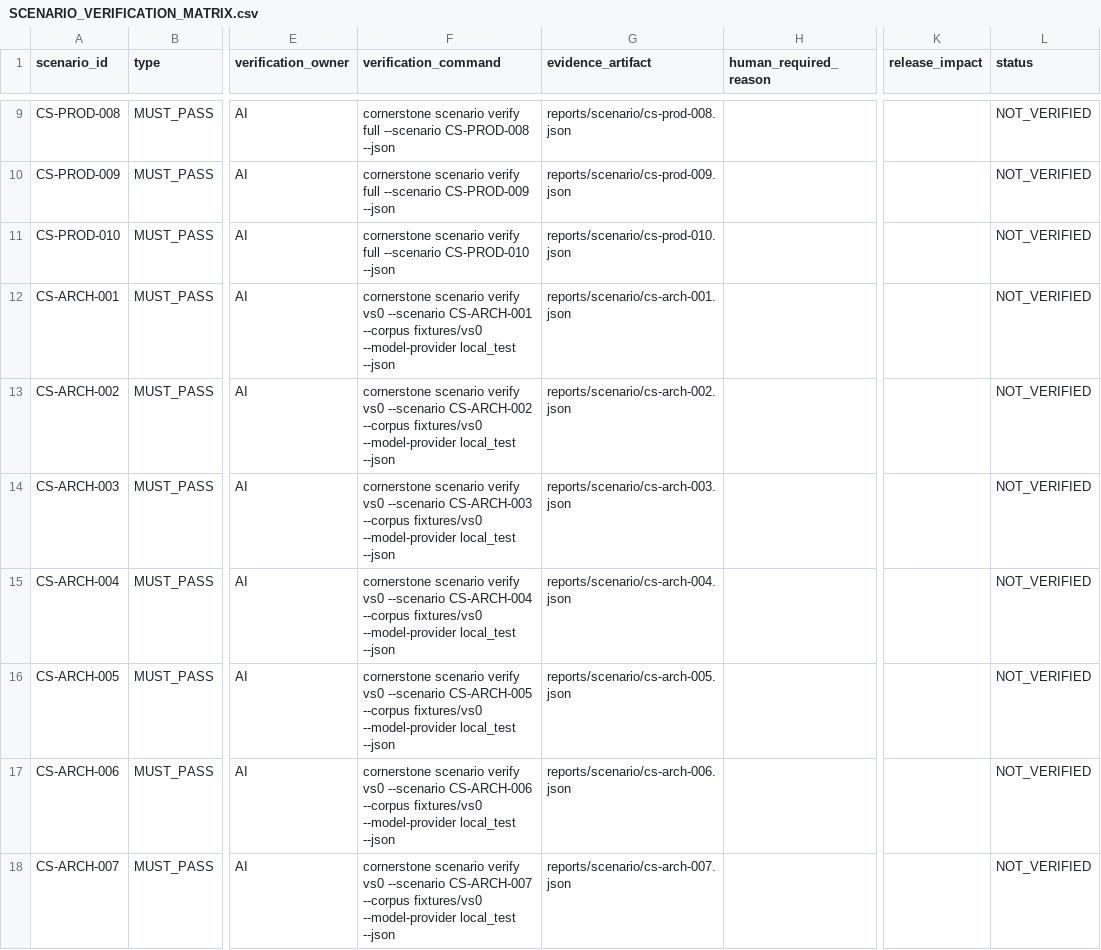
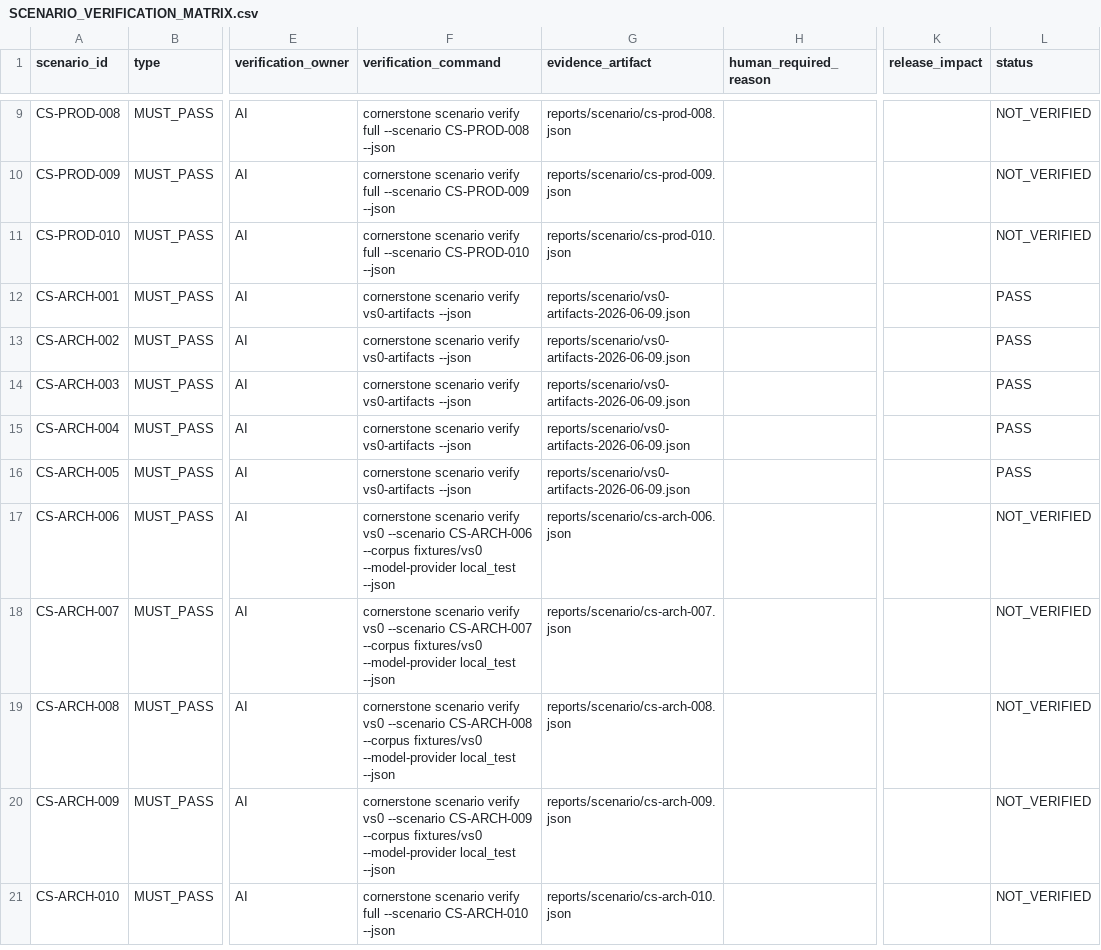
Before and after one commit to Tocktock/Cornerstone, a CSV file: docs/scenario-contracts/SCENARIO_VERIFICATION_MATRIX.csv, drawn as a sheet; only a part is shown, gaps mark what is left out; the shorter side is filled out with more unchanged rows; the diff names each change by its address in the sheet, - before the commit and + after, or states it on an @@ line.

Commit message:
Add VS-0 artifact runtime verification

```diff
--- a/docs/scenario-contracts/SCENARIO_VERIFICATION_MATRIX.csv
+++ b/docs/scenario-contracts/SCENARIO_VERIFICATION_MATRIX.csv
-F12 (verification_command): …scenario verify vs0 --scenario CS-ARCH-001 --corpus fixtures/vs0 --model-provider local_test --json
+F12 (verification_command): …scenario verify vs0-artifacts --json
-G12 (evidence_artifact): reports/scenario/cs-arch-001.json
+G12 (evidence_artifact): reports/scenario/vs0-artifacts-2026-06-09.json
-L12:L16 (status): NOT_VERIFIED
+L12:L16 (status): PASS
-F13 (verification_command): …scenario verify vs0 --scenario CS-ARCH-002 --corpus fixtures/vs0 --model-provider local_test --json
+F13 (verification_command): …scenario verify vs0-artifacts --json
-G13 (evidence_artifact): reports/scenario/cs-arch-002.json
+G13 (evidence_artifact): reports/scenario/vs0-artifacts-2026-06-09.json
-F14 (verification_command): …scenario verify vs0 --scenario CS-ARCH-003 --corpus fixtures/vs0 --model-provider local_test --json
+F14 (verification_command): …scenario verify vs0-artifacts --json
-G14 (evidence_artifact): reports/scenario/cs-arch-003.json
+G14 (evidence_artifact): reports/scenario/vs0-artifacts-2026-06-09.json
-F15 (verification_command): …scenario verify vs0 --scenario CS-ARCH-004 --corpus fixtures/vs0 --model-provider local_test --json
+F15 (verification_command): …scenario verify vs0-artifacts --json
-G15 (evidence_artifact): reports/scenario/cs-arch-004.json
+G15 (evidence_artifact): reports/scenario/vs0-artifacts-2026-06-09.json
-F16 (verification_command): …scenario verify vs0 --scenario CS-ARCH-005 --corpus fixtures/vs0 --model-provider local_test --json
+F16 (verification_command): …scenario verify vs0-artifacts --json
-G16 (evidence_artifact): reports/scenario/cs-arch-005.json
+G16 (evidence_artifact): reports/scenario/vs0-artifacts-2026-06-09.json
```
Also changed, not shown: 18 other files.
